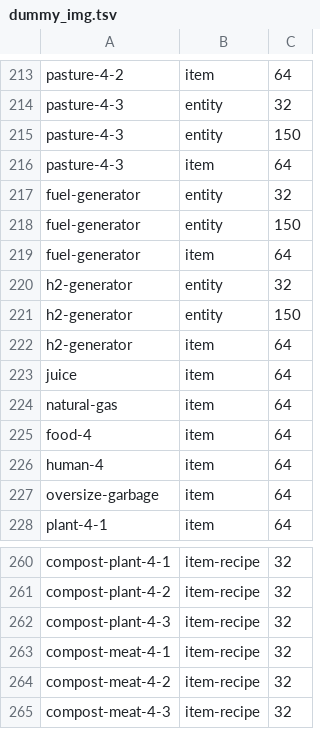
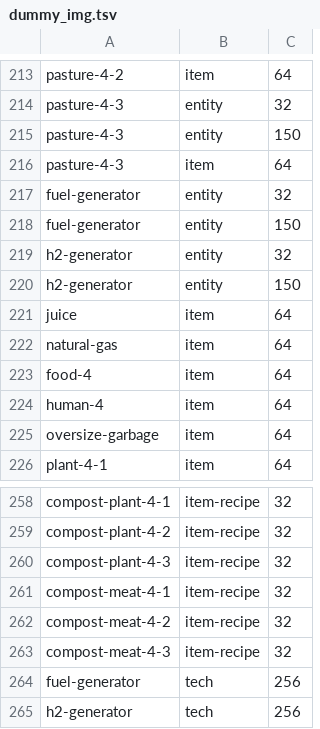
Before and after one commit to iida-hayato/factorio-not-included, a TSV file: dummy_img.tsv, drawn as a sheet; only a part is shown, gaps mark what is left out; removed rows and columns are numbered as before the commit, all else as after; the diff names each change by its address in the sheet, - before the commit and + after, or states it on an @@ line.

```diff
--- a/dummy_img.tsv
+++ b/dummy_img.tsv
-row 219: fuel-generator | item | 64
-row 222: h2-generator | item | 64
+row 264: fuel-generator | tech | 256
+row 265: h2-generator | tech | 256
```
Also changed, not shown: 2 other files.
